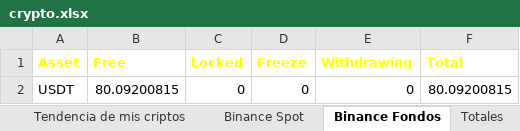
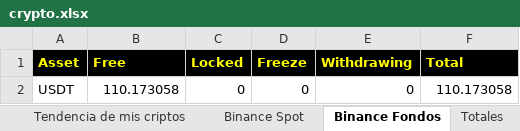
Before and after one commit to blackweaver/investment, an Excel workbook: crypto.xlsx, sheet Binance Fondos, drawn as a sheet; values as stored, in another font and other column widths than the file's, no borders; the diff names each change by its address in the sheet, - before the commit and + after, or states it on an @@ line.

```diff
--- a/crypto.xlsx (sheet Binance Fondos)
+++ b/crypto.xlsx (sheet Binance Fondos)
-A1:F1 fill: none
+A1:F1 fill: #000000
-B2 (Free): 80.09200815
+B2 (Free): 110.173058
-F2 (Total): 80.09200815
+F2 (Total): 110.173058
```
Also changed, not shown: sheet Tendencia de mis criptos, sheet Totales, sheet USDT, sheet ETH, sheet Binance Spot, sheet Top 10 Cripto del momento, 5 more sheets, charts or pictures, actions.xlsx.
